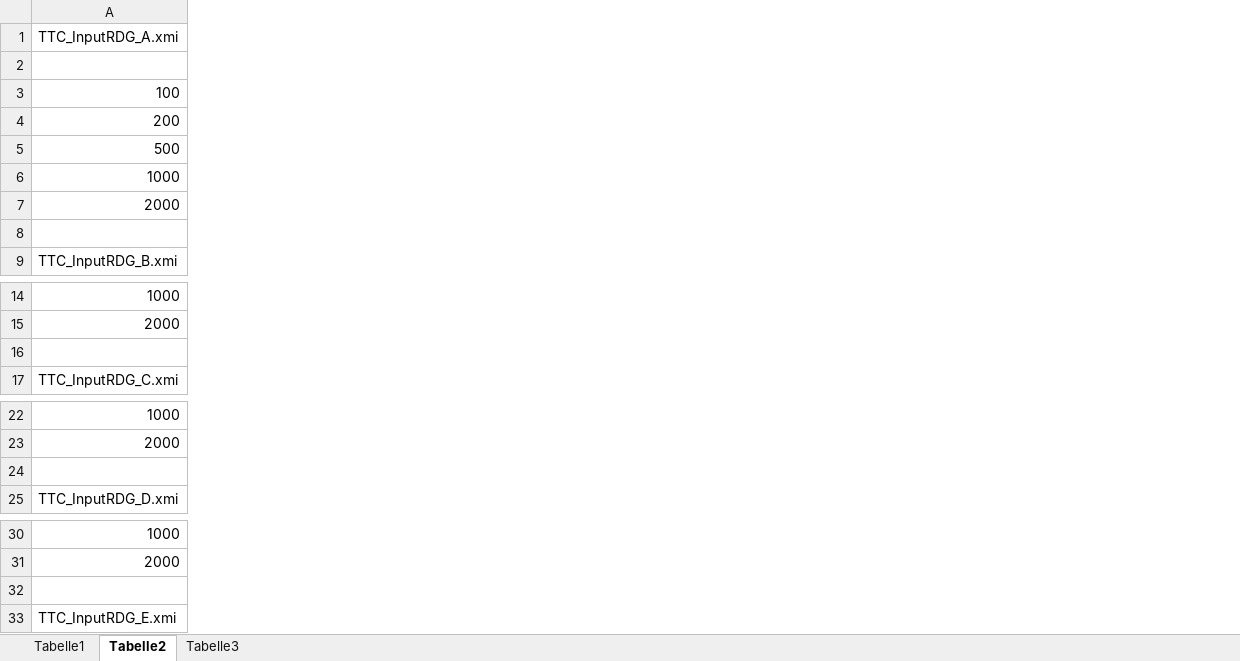
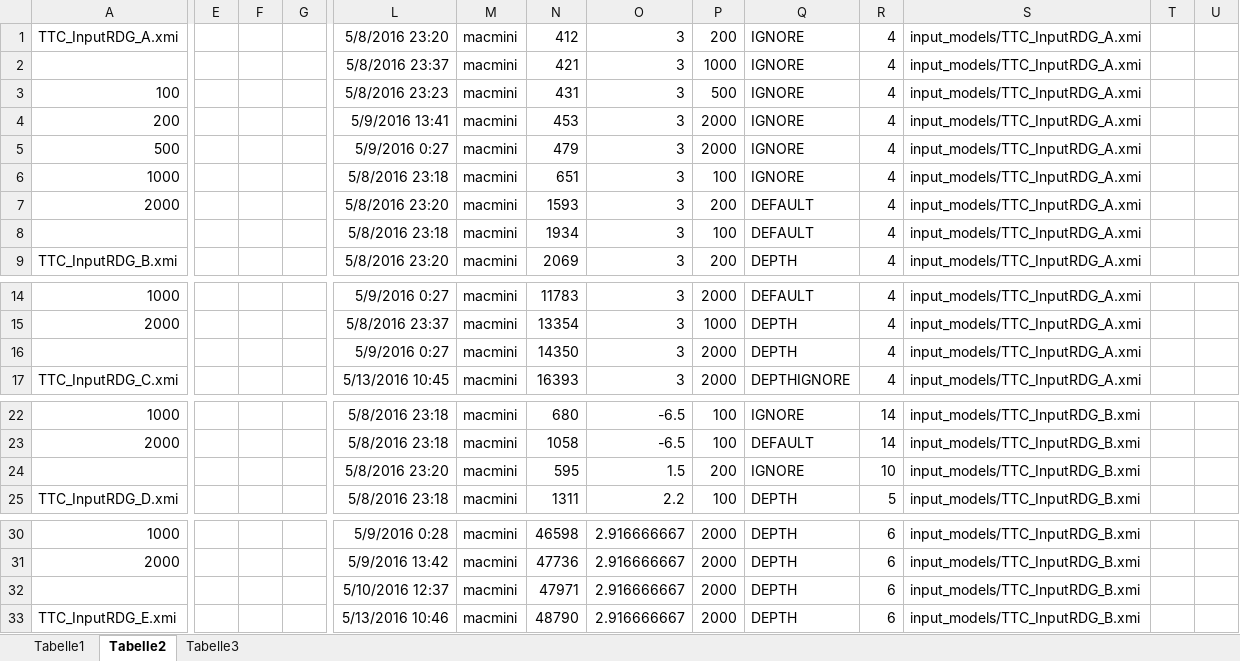
Before and after one commit to fujaba/TTC2016SDMLibSolution, an Excel workbook: paper/Diagramme.xlsx, sheet Tabelle2, drawn as a sheet; only a part is shown, gaps mark what is left out; values as stored, in another font and other column widths than the file's, no borders; charts and pictures not drawn; rows hold the shown columns only; the diff covers the shown part only; the diff names each change by its address in the sheet, - before the commit and + after, or states it on an @@ line.

```diff
--- a/paper/Diagramme.xlsx (sheet Tabelle2)
+++ b/paper/Diagramme.xlsx (sheet Tabelle2)
+column E, empty
+column F, empty
+column G, empty
+column L, rows 1-9: 5/8/2016 23:20 | 5/8/2016 23:37 | 5/8/2016 23:23 | 5/9/2016 13:41 | 5/9/2016 0:27 | 5/8/2016 23:18 | 5/8/2016 23:20 | 5/8/2016 23:18 | 5/8/2016 23:20; rows 14-17: 5/9/2016 0:27 | 5/8/2016 23:37 | 5/9/2016 0:27 | 5/13/2016 10:45; rows 22-25: 5/8/2016 23:18 | 5/8/2016 23:18 | 5/8/2016 23:20 | 5/8/2016 23:18; rows 30-33: 5/9/2016 0:28 | 5/9/2016 13:42 | 5/10/2016 12:37 | 5/13/2016 10:46
+column M, rows 1-9: all macmini; rows 14-17: all macmini; rows 22-25: all macmini; rows 30-33: all macmini
+column N, rows 1-9: 412 | 421 | 431 | 453 | 479 | 651 | 1593 | 1934 | 2069; rows 14-17: 11783 | 13354 | 14350 | 16393; rows 22-25: 680 | 1058 | 595 | 1311; rows 30-33: 46598 | 47736 | 47971 | 48790
+column O, rows 1-9: all 3; rows 14-17: all 3; rows 22-25: -6.5 | -6.5 | 1.5 | 2.2; rows 30-33: all 2.916666667
+column P, rows 1-9: 200 | 1000 | 500 | 2000 | 2000 | 100 | 200 | 100 | 200; rows 14-17: 2000 | 1000 | 2000 | 2000; rows 22-25: 100 | 100 | 200 | 100; rows 30-33: all 2000
+column Q, rows 1-9: IGNORE | IGNORE | IGNORE | IGNORE | IGNORE | IGNORE | DEFAULT | DEFAULT | DEPTH; rows 14-17: DEFAULT | DEPTH | DEPTH | DEPTHIGNORE; rows 22-25: IGNORE | DEFAULT | IGNORE | DEPTH; rows 30-33: all DEPTH
+column R, rows 1-9: all 4; rows 14-17: all 4; rows 22-25: 14 | 14 | 10 | 5; rows 30-33: all 6
+column S, rows 1-9: all input_models/TTC_InputRDG_A.xmi; rows 14-17: all input_models/TTC_InputRDG_A.xmi; rows 22-25: all input_models/TTC_InputRDG_B.xmi; rows 30-33: all input_models/TTC_InputRDG_B.xmi
+column T, empty
+column U, empty
-row 8: (empty)
+row 8:  |  |  |  | 5/8/2016 23:18 | macmini | 1934 | 3 | 100 | DEFAULT | 4 | input_models/TTC_InputRDG_A.xmi
-row 16: (empty)
+row 16:  |  |  |  | 5/9/2016 0:27 | macmini | 14350 | 3 | 2000 | DEPTH | 4 | input_models/TTC_InputRDG_A.xmi
-row 24: (empty)
+row 24:  |  |  |  | 5/8/2016 23:20 | macmini | 595 | 1.5 | 200 | IGNORE | 10 | input_models/TTC_InputRDG_B.xmi
-row 32: (empty)
+row 32:  |  |  |  | 5/10/2016 12:37 | macmini | 47971 | 2.916666667 | 2000 | DEPTH | 6 | input_models/TTC_InputRDG_B.xmi
```
Also changed, not shown: 65 added rows, 9 added columns and 2 edited cells elsewhere in this sheet, sheet Tabelle3, charts or pictures, 56 other files.
